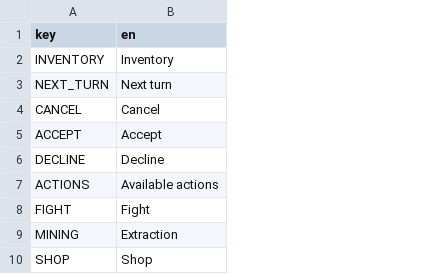
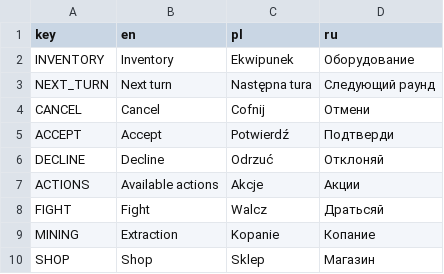
Before and after one commit to kyanbasu/HackArena-GameJam, a CSV file: localization/languages.csv, drawn as a sheet; only a part is shown; the diff names each change by its address in the sheet, - before the commit and + after, or states it on an @@ line.

Commit message:
translation

```diff
--- a/localization/languages.csv
+++ b/localization/languages.csv
+column C (pl), rows 2-10: Ekwipunek | Następna tura | Cofnij | Potwierdź | Odrzuć | Akcje | Walcz | Kopanie | Sklep
+column D (ru), rows 2-10: Оборудование | Следующий раунд | Отмени | Подтверди | Отклоняй | Акции | Дратьсяй | Копание | Магазин
```
Also changed, not shown: 1 other file.
